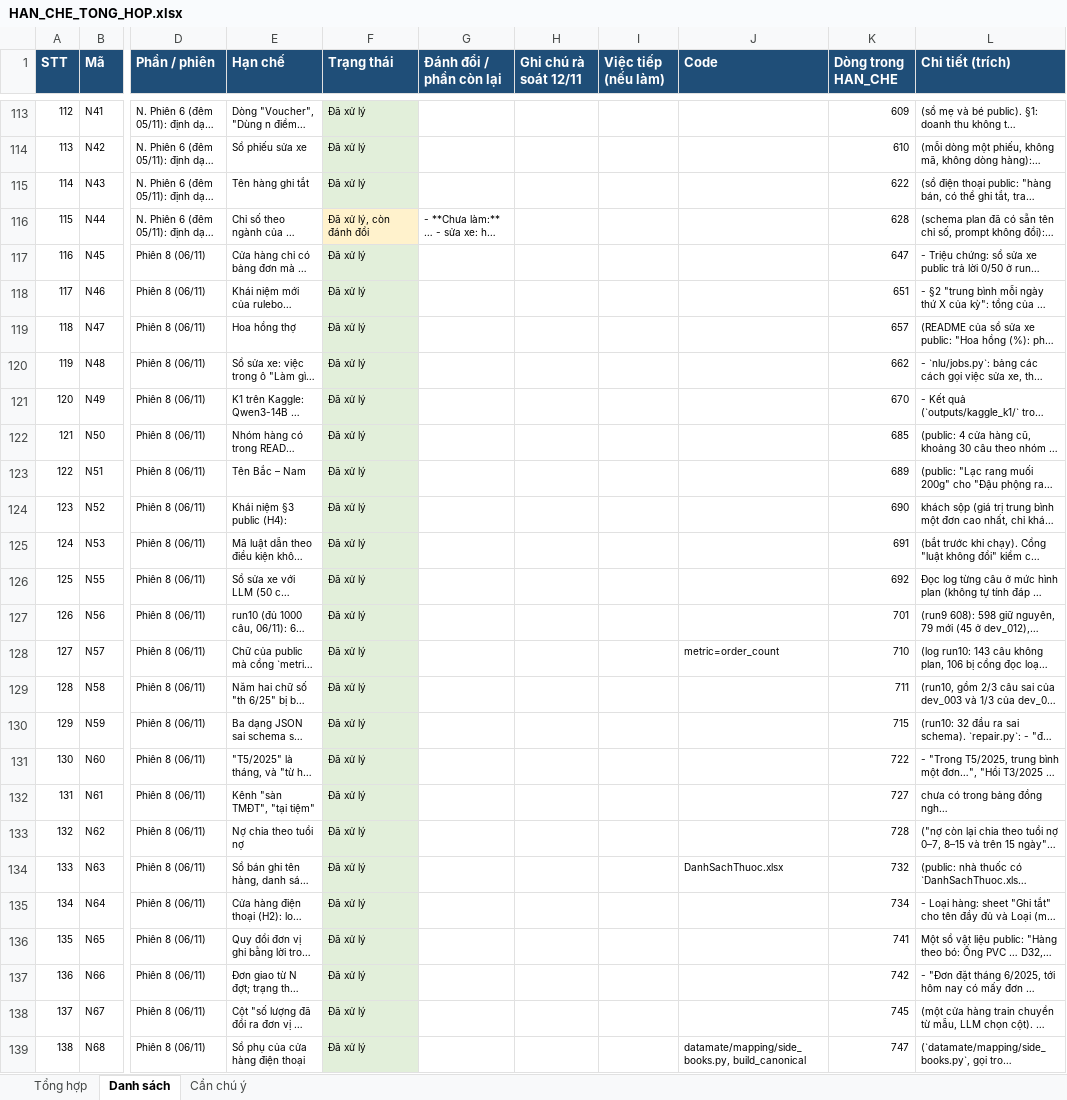
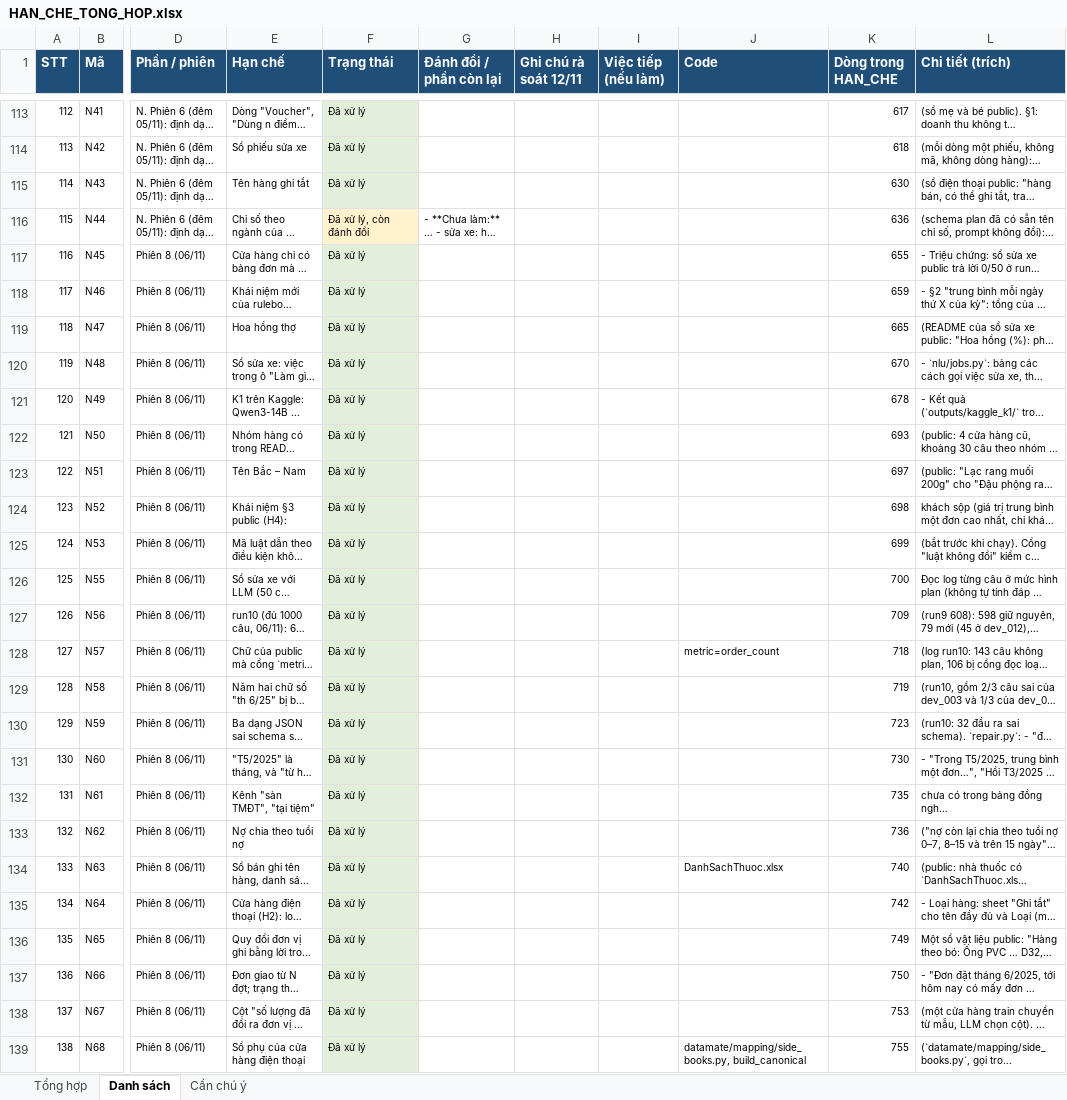
Before and after one commit to panno1vn/ZAIC, an Excel workbook: docs/HAN_CHE_TONG_HOP.xlsx, sheet Danh sách, drawn as a sheet; only a part is shown, gaps mark what is left out; long unchanged cells end in …; values as stored, in another font and other column widths than the file's, no borders; the diff covers the shown part only; the diff names each change by its address in the sheet, - before the commit and + after, or states it on an @@ line.

```diff
--- a/docs/HAN_CHE_TONG_HOP.xlsx (sheet Danh sách)
+++ b/docs/HAN_CHE_TONG_HOP.xlsx (sheet Danh sách)
-K113 (Dòng trong HAN_CHE): 609
+K113 (Dòng trong HAN_CHE): 617
-K114 (Dòng trong HAN_CHE): 610
+K114 (Dòng trong HAN_CHE): 618
-K115 (Dòng trong HAN_CHE): 622
+K115 (Dòng trong HAN_CHE): 630
-K116 (Dòng trong HAN_CHE): 628
+K116 (Dòng trong HAN_CHE): 636
-K117 (Dòng trong HAN_CHE): 647
+K117 (Dòng trong HAN_CHE): 655
-K118 (Dòng trong HAN_CHE): 651
+K118 (Dòng trong HAN_CHE): 659
-K119 (Dòng trong HAN_CHE): 657
+K119 (Dòng trong HAN_CHE): 665
-K120 (Dòng trong HAN_CHE): 662
+K120 (Dòng trong HAN_CHE): 670
-K121 (Dòng trong HAN_CHE): 670
+K121 (Dòng trong HAN_CHE): 678
-K122 (Dòng trong HAN_CHE): 685
+K122 (Dòng trong HAN_CHE): 693
-K123 (Dòng trong HAN_CHE): 689
+K123 (Dòng trong HAN_CHE): 697
-K124 (Dòng trong HAN_CHE): 690
+K124 (Dòng trong HAN_CHE): 698
-K125 (Dòng trong HAN_CHE): 691
+K125 (Dòng trong HAN_CHE): 699
-K126 (Dòng trong HAN_CHE): 692
+K126 (Dòng trong HAN_CHE): 700
-K127 (Dòng trong HAN_CHE): 701
+K127 (Dòng trong HAN_CHE): 709
-K128 (Dòng trong HAN_CHE): 710
+K128 (Dòng trong HAN_CHE): 718
-K129 (Dòng trong HAN_CHE): 711
+K129 (Dòng trong HAN_CHE): 719
-K130 (Dòng trong HAN_CHE): 715
+K130 (Dòng trong HAN_CHE): 723
-K131 (Dòng trong HAN_CHE): 722
+K131 (Dòng trong HAN_CHE): 730
-K132 (Dòng trong HAN_CHE): 727
+K132 (Dòng trong HAN_CHE): 735
-K133 (Dòng trong HAN_CHE): 728
+K133 (Dòng trong HAN_CHE): 736
-K134 (Dòng trong HAN_CHE): 732
+K134 (Dòng trong HAN_CHE): 740
-K135 (Dòng trong HAN_CHE): 734
+K135 (Dòng trong HAN_CHE): 742
-K136 (Dòng trong HAN_CHE): 741
+K136 (Dòng trong HAN_CHE): 749
-K137 (Dòng trong HAN_CHE): 742
+K137 (Dòng trong HAN_CHE): 750
-K138 (Dòng trong HAN_CHE): 745
+K138 (Dòng trong HAN_CHE): 753
-K139 (Dòng trong HAN_CHE): 747
+K139 (Dòng trong HAN_CHE): 755
```
Also changed, not shown: 246 edited cells and cell formats elsewhere in this sheet, sheet Cần chú ý, 5 other files.
